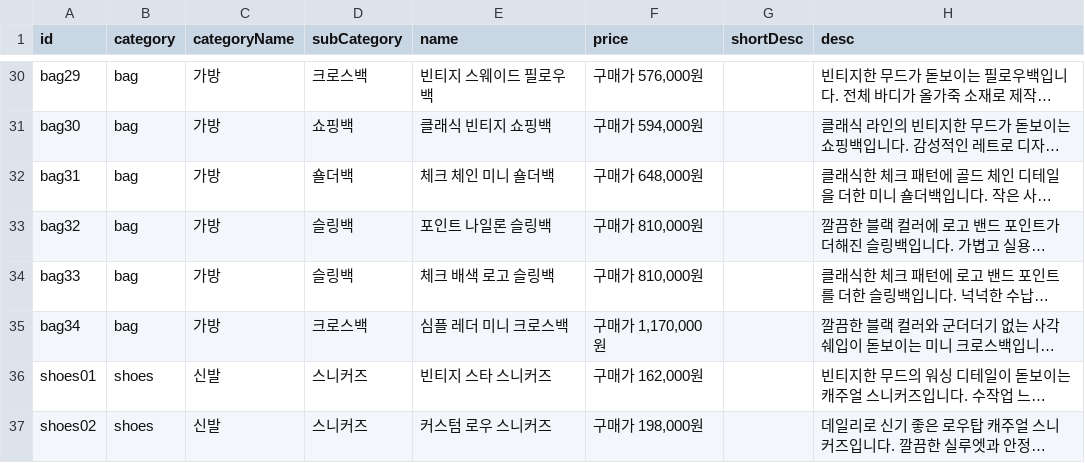
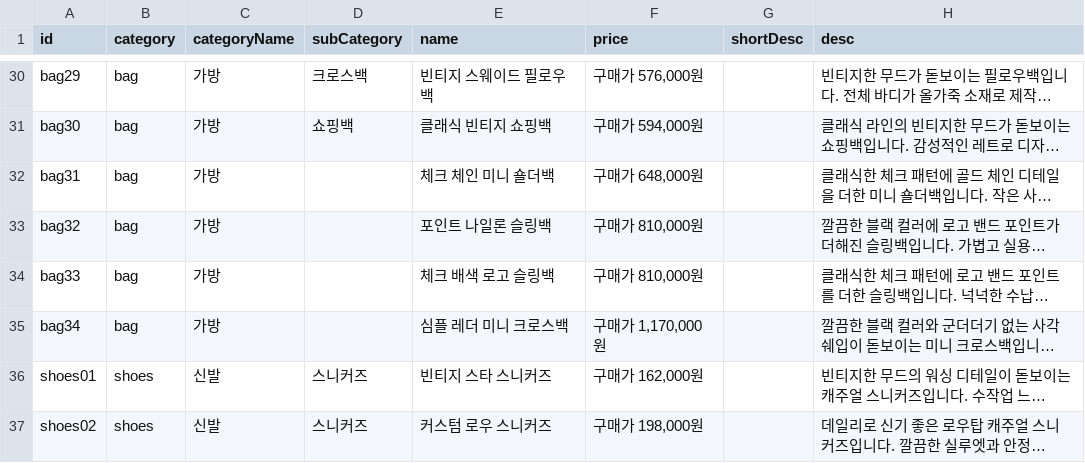
Before and after one commit to buying-agent/buying-agent.github.io, a CSV file: products.csv, drawn as a sheet; only a part is shown, gaps mark what is left out; long unchanged cells end in …; the diff names each change by its address in the sheet, - before the commit and + after, or states it on an @@ line.

```diff
--- a/products.csv
+++ b/products.csv
-D32 (subCategory): 숄더백
+D32 (subCategory): (empty)
-D33:D34 (subCategory): 슬링백
+D33:D34 (subCategory): (empty)
-D35 (subCategory): 크로스백
+D35 (subCategory): (empty)
```
Also changed, not shown: 1 other file.
